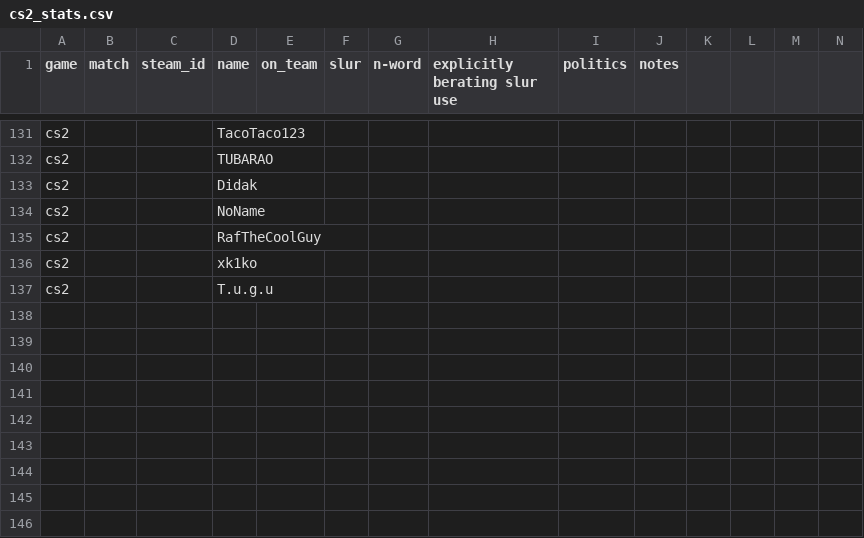
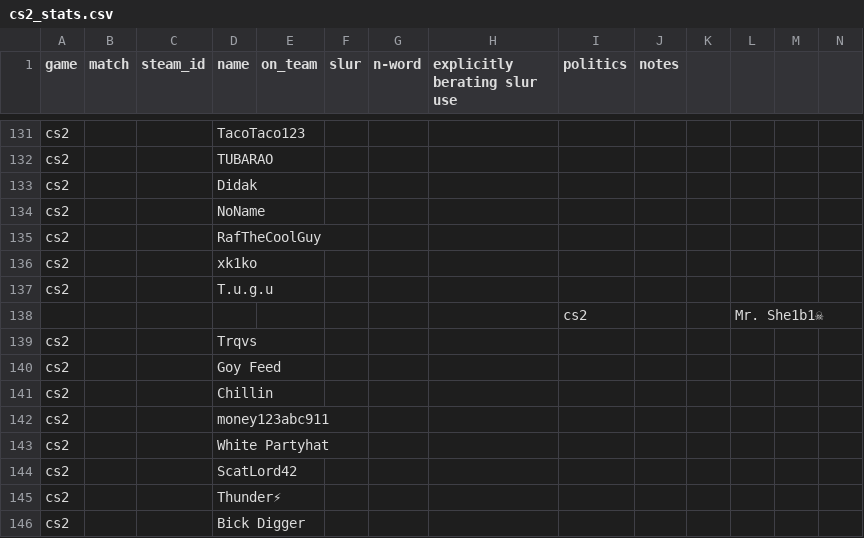
Before and after one commit to jjame21/free-speech-warios, a CSV file: cs2_stats.csv, drawn as a sheet; only a part is shown, gaps mark what is left out; rows hold the shown columns only; the diff names each change by its address in the sheet, - before the commit and + after, or states it on an @@ line.

Commit message:
📦 +game

```diff
--- a/cs2_stats.csv
+++ b/cs2_stats.csv
+row 138:  |  |  |  |  |  |  |  | cs2 |  |  | Mr. She1b1☠
+row 139: cs2 |  |  | Trqvs
+row 140: cs2 |  |  | Goy Feed
+row 141: cs2 |  |  | Chillin
+row 142: cs2 |  |  | money123abc911
+row 143: cs2 |  |  | White Partyhat
+row 144: cs2 |  |  | ScatLord42
+row 145: cs2 |  |  | Thunder⚡
+row 146: cs2 |  |  | Bick Digger
```
